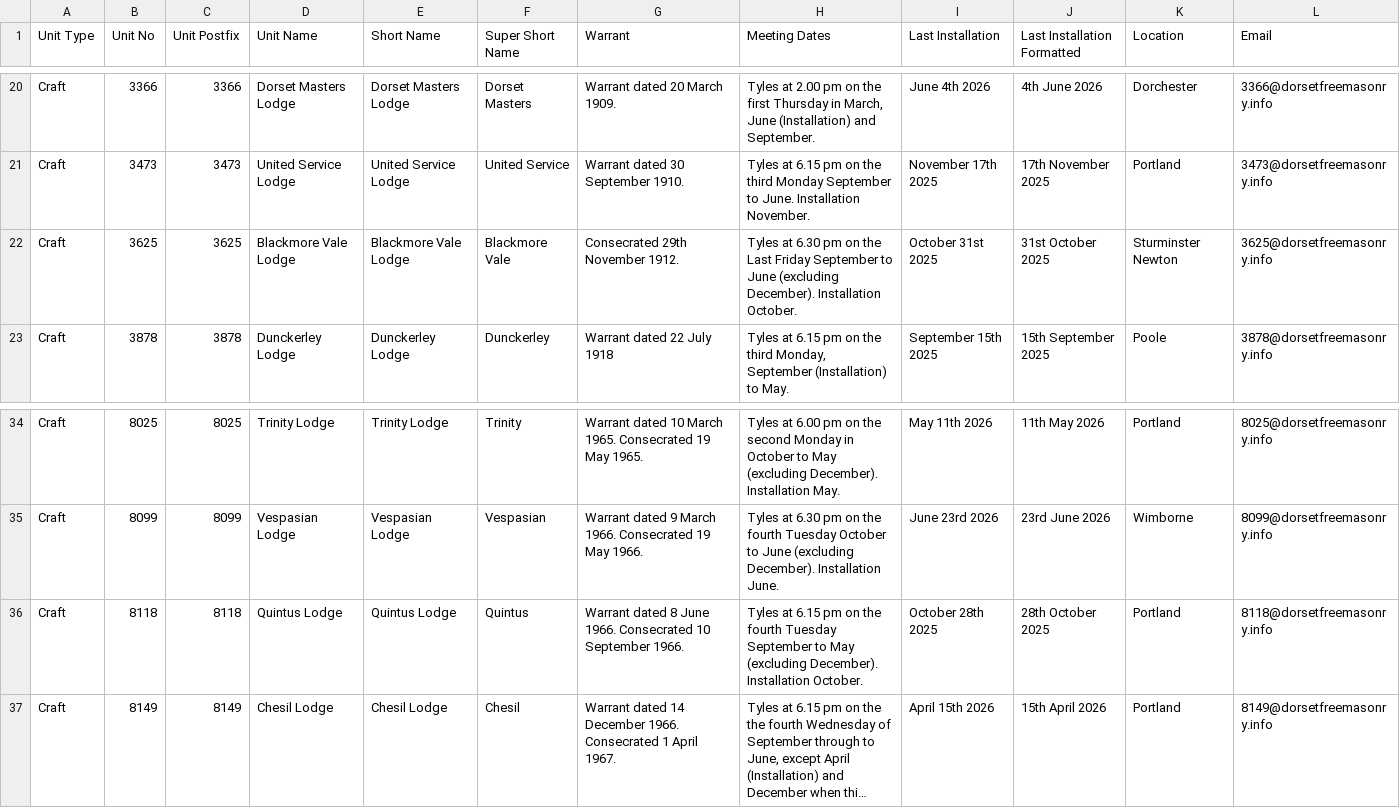
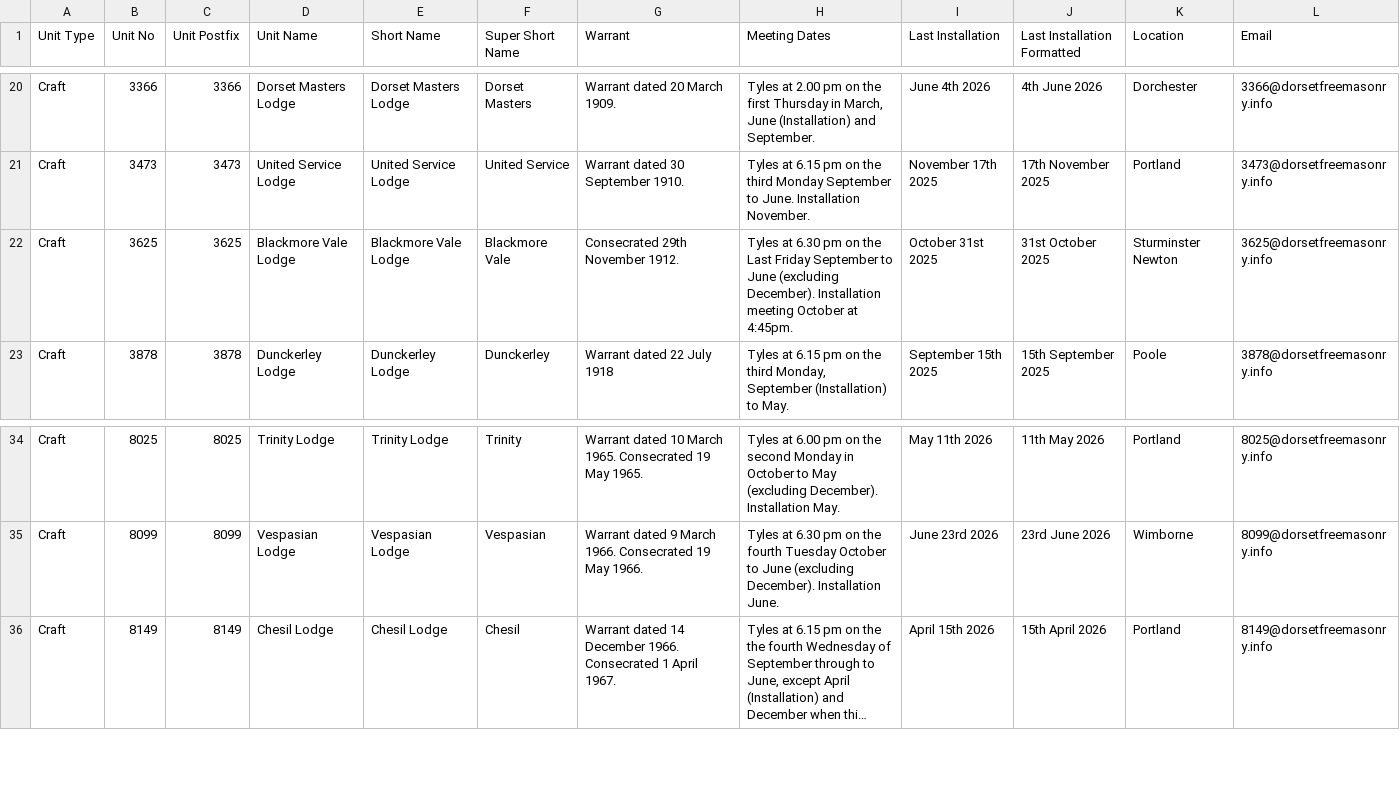
Before and after one commit to webpurity-dev/masonic-calendar, a CSV file: document/data/units.csv, drawn as a sheet; only a part is shown, gaps mark what is left out; long unchanged cells end in …; the diff names each change by its address in the sheet, - before the commit and + after, or states it on an @@ line.

```diff
--- a/document/data/units.csv
+++ b/document/data/units.csv
-H22 (Meeting Dates): …December). Installation October.
+H22 (Meeting Dates): …December). Installation meeting October at 4:45pm.
-row 36: Craft | 8118 | 8118 | Quintus Lodge | Quintus Lodge | Quintus | Warrant dated 8 June 1966. Consecrated 10 September 1966. | Tyles at 6.15 pm on the fourth Tuesday September to May (excluding December). Installation October. | October 28th 2025 | 28th October 2025 | Portland | 8118@dorsetfreemasonry.info
```
Also changed, not shown: 11 other files.
